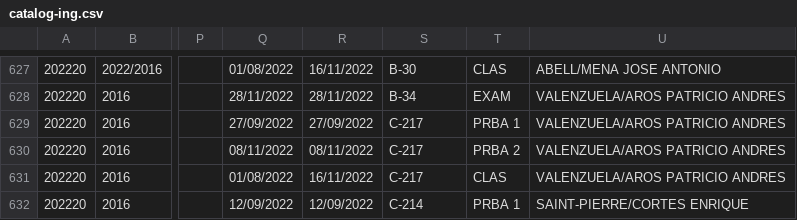
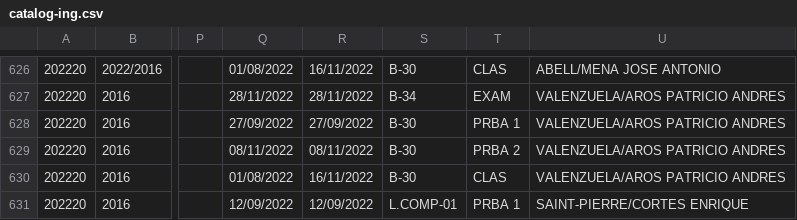
Before and after one commit to ifgarces/TomaRamosApp_rails, a CSV file: TomaRamosWebApp/db/catalog-ing.csv, drawn as a sheet; only a part is shown, gaps mark what is left out; addresses are those after the commit; the diff covers the shown part only; the diff names each change by its address in the sheet, - before the commit and + after, or states it on an @@ line.

Commit message:
Catalog updated

```diff
--- a/TomaRamosWebApp/db/catalog-ing.csv
+++ b/TomaRamosWebApp/db/catalog-ing.csv
-S628:S630: C-217
+S628:S630: B-30
-S631: C-214
+S631: L.COMP-01
```
Also changed, not shown: 1 removed row and 61 edited cells elsewhere in this file.
